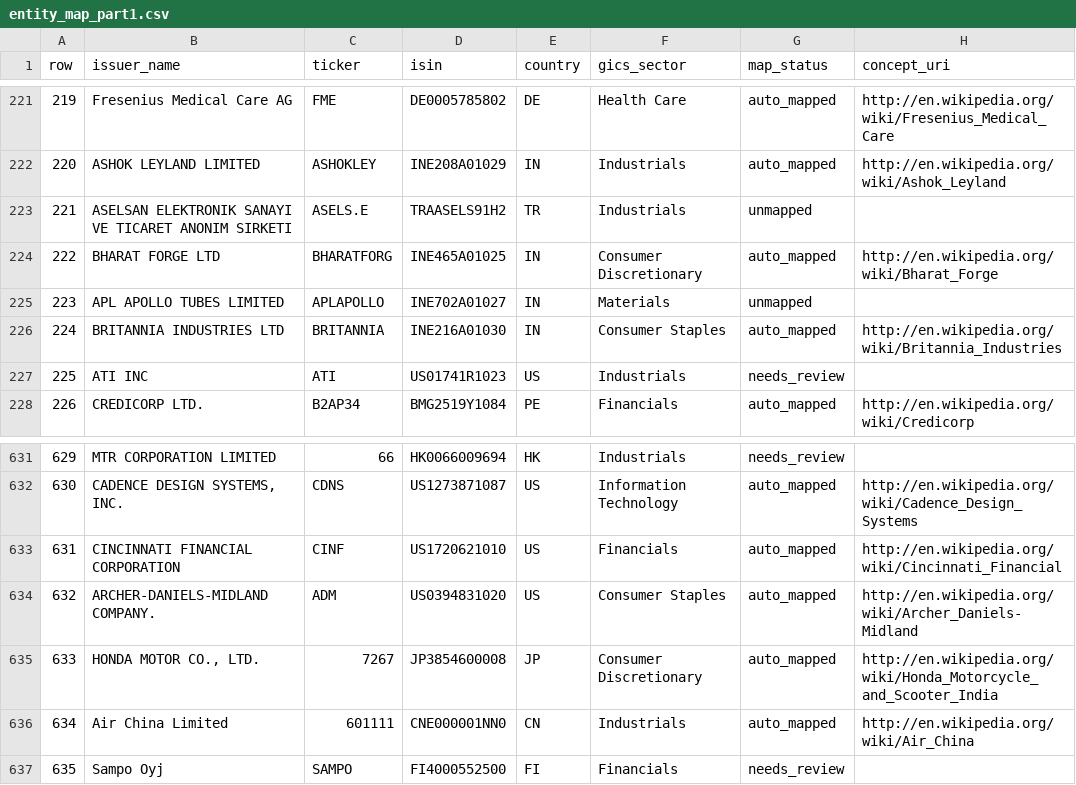
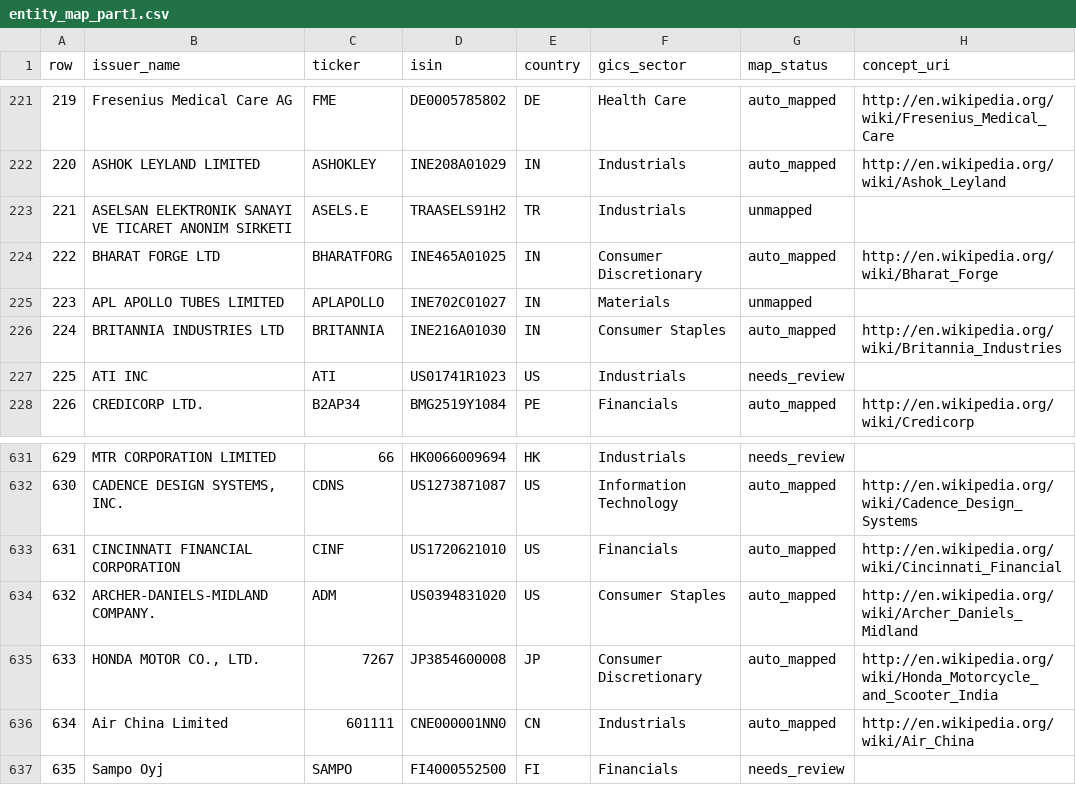
Before and after one commit to ahow/controversy, a CSV file: universe/entity_map_part1.csv, drawn as a sheet; only a part is shown, gaps mark what is left out.

Commit message:
Fix entity map part 1: regenerate from validated source (corrects transcription errors)

```diff
--- a/universe/entity_map_part1.csv
+++ b/universe/entity_map_part1.csv
@@ -224,3 +224,3 @@ row,issuer_name,ticker,isin,country,gics_sector,map_status,concept_uri
 222,BHARAT FORGE LTD,BHARATFORG,INE465A01025,IN,Consumer Discretionary,auto_mapped,http://en.wikipedia.org/wiki/Bharat_Forge
-223,APL APOLLO TUBES LIMITED,APLAPOLLO,INE702A01027,IN,Materials,unmapped,
+223,APL APOLLO TUBES LIMITED,APLAPOLLO,INE702C01027,IN,Materials,unmapped,
 224,BRITANNIA INDUSTRIES LTD,BRITANNIA,INE216A01030,IN,Consumer Staples,auto_mapped,http://en.wikipedia.org/wiki/Britannia_Industries
@@ -633,3 +633,3 @@ row,issuer_name,ticker,isin,country,gics_sector,map_status,concept_uri
 631,CINCINNATI FINANCIAL CORPORATION,CINF,US1720621010,US,Financials,auto_mapped,http://en.wikipedia.org/wiki/Cincinnati_Financial
-632,ARCHER-DANIELS-MIDLAND COMPANY.,ADM,US0394831020,US,Consumer Staples,auto_mapped,http://en.wikipedia.org/wiki/Archer_Daniels-Midland
+632,ARCHER-DANIELS-MIDLAND COMPANY.,ADM,US0394831020,US,Consumer Staples,auto_mapped,http://en.wikipedia.org/wiki/Archer_Daniels_Midland
 633,"HONDA MOTOR CO., LTD.",7267,JP3854600008,JP,Consumer Discretionary,auto_mapped,http://en.wikipedia.org/wiki/Honda_Motorcycle_and_Scooter_India
```
